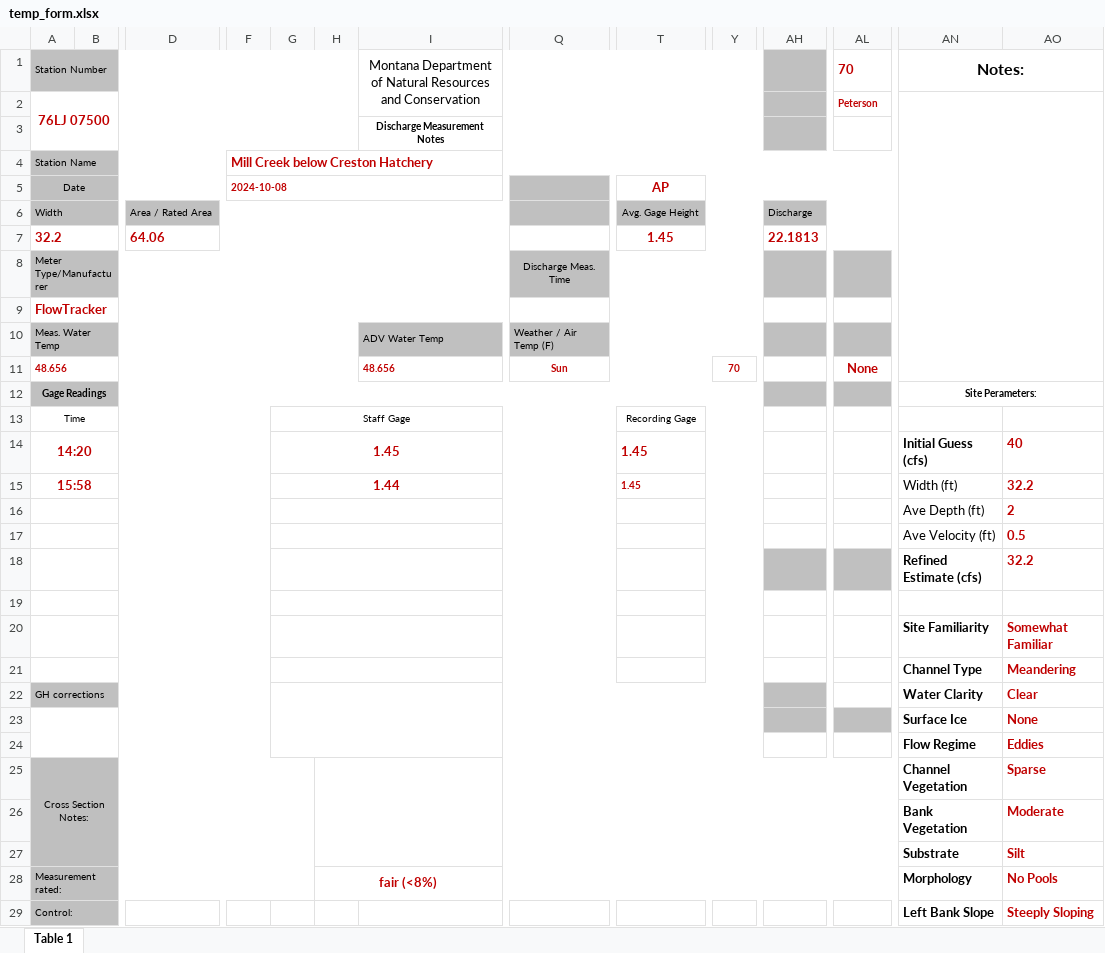
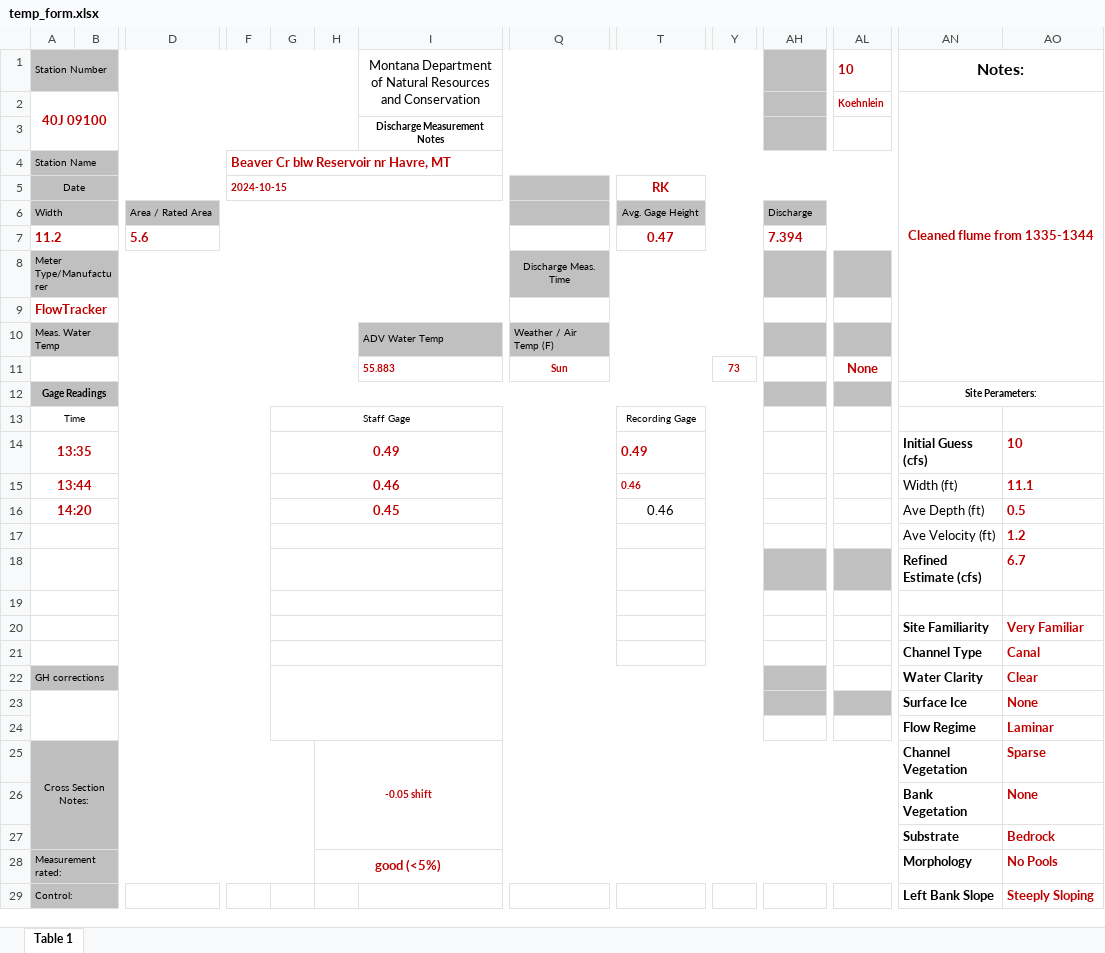
Before and after one commit to MTDNRC-WRD/Aquarius_Alarms, an Excel workbook: AGOL_to_Aq/temp_form.xlsx, sheet Table 1, drawn as a sheet; only a part is shown, gaps mark what is left out; values as stored, in another font and other column widths than the file's, no borders; removed rows and columns are numbered as before the commit, all else as after; rows hold the shown columns only; the diff covers the shown part only; the diff names each change by its address in the sheet, - before the commit and + after, or states it on an @@ line.

```diff
--- a/AGOL_to_Aq/temp_form.xlsx (sheet Table 1)
+++ b/AGOL_to_Aq/temp_form.xlsx (sheet Table 1)
-AL1: 70
+AL1: 10
-row 2: 76LJ 07500 |  |  |  |  |  |  |  |  |  |  | Peterson
+row 2: 40J 09100 |  |  |  |  |  |  |  |  |  |  | Koehnlein | Cleaned flume from 1335-1344
-F4: Mill Creek below Creston Hatchery
+F4: Beaver Cr blw Reservoir nr Havre, MT
-F5: 2024-10-08
+F5: 2024-10-15
-T5: AP
+T5: RK
-row 7: 32.2 |  | 64.06 |  |  |  |  |  | 1.45 |  | 22.1813
+row 7: 11.2 |  | 5.6 |  |  |  |  |  | 0.47 |  | 7.394
-row 11: 48.656 |  |  |  |  |  | 48.656 | Sun |  | 70 |  | None
+row 11:  |  |  |  |  |  | 55.883 | Sun |  | 73 |  | None
-row 14: 14:20 |  |  |  | 1.45 |  |  |  | 1.45 |  |  |  | Initial Guess (cfs) | 40
-row 15: 15:58 |  |  |  | 1.44 |  |  |  | 1.45 |  |  |  | Width (ft) | 32.2
-row 16:  |  |  |  |  |  |  |  |  |  |  |  | Ave Depth (ft) | 2
-row 17:  |  |  |  |  |  |  |  |  |  |  |  | Ave Velocity (ft) | 0.5
+row 14: 13:35 |  |  |  | 0.49 |  |  |  | 0.49 |  |  |  | Initial Guess (cfs) | 10
+row 15: 13:44 |  |  |  | 0.46 |  |  |  | 0.46 |  |  |  | Width (ft) | 11.1
+row 16: 14:20 |  |  |  | 0.45 |  |  |  | 0.46 |  |  |  | Ave Depth (ft) | 0.5
+row 17:  |  |  |  |  |  |  |  |  |  |  |  | Ave Velocity (ft) | 1.2
-AO18: 32.2
+AO18: 6.7
-AO20: Somewhat Familiar
+AO20: Very Familiar
-AO21: Meandering
+AO21: Canal
-AO24: Eddies
+AO24: Laminar
-H25: (empty)
+H25: -0.05 shift
-AO26: Moderate
+AO26: None
-AO27: Silt
+AO27: Bedrock
-H28: fair (<8%)
+H28: good (<5%)
```
Also changed, not shown: 4 edited cells elsewhere in this sheet, 6 other files.
